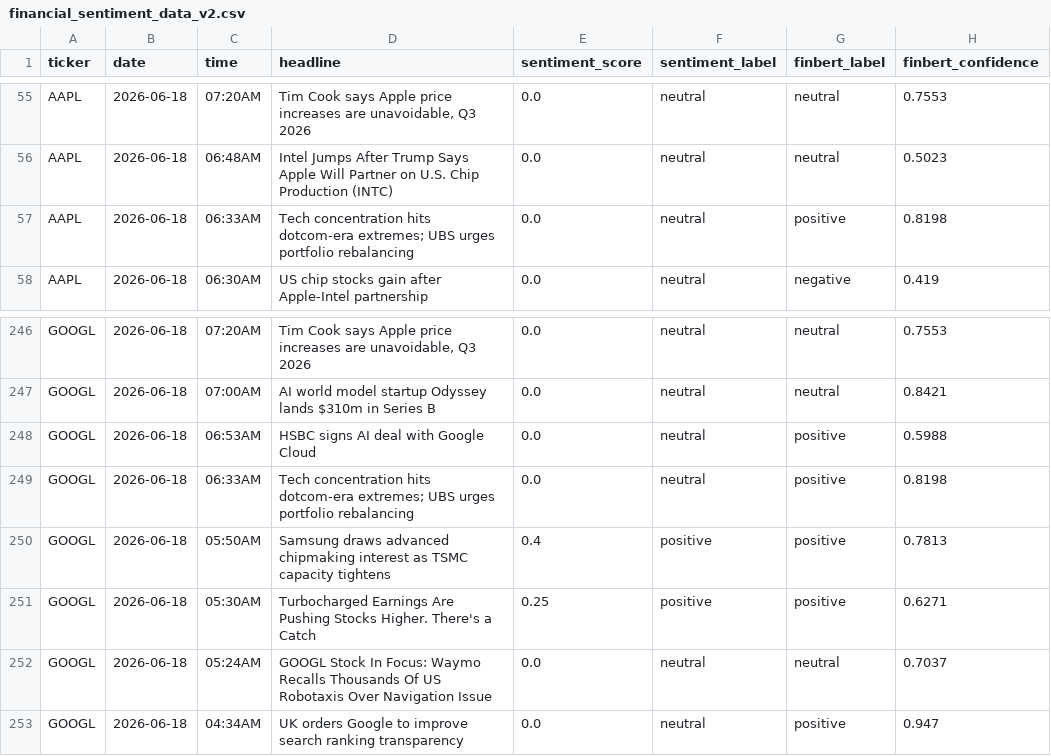
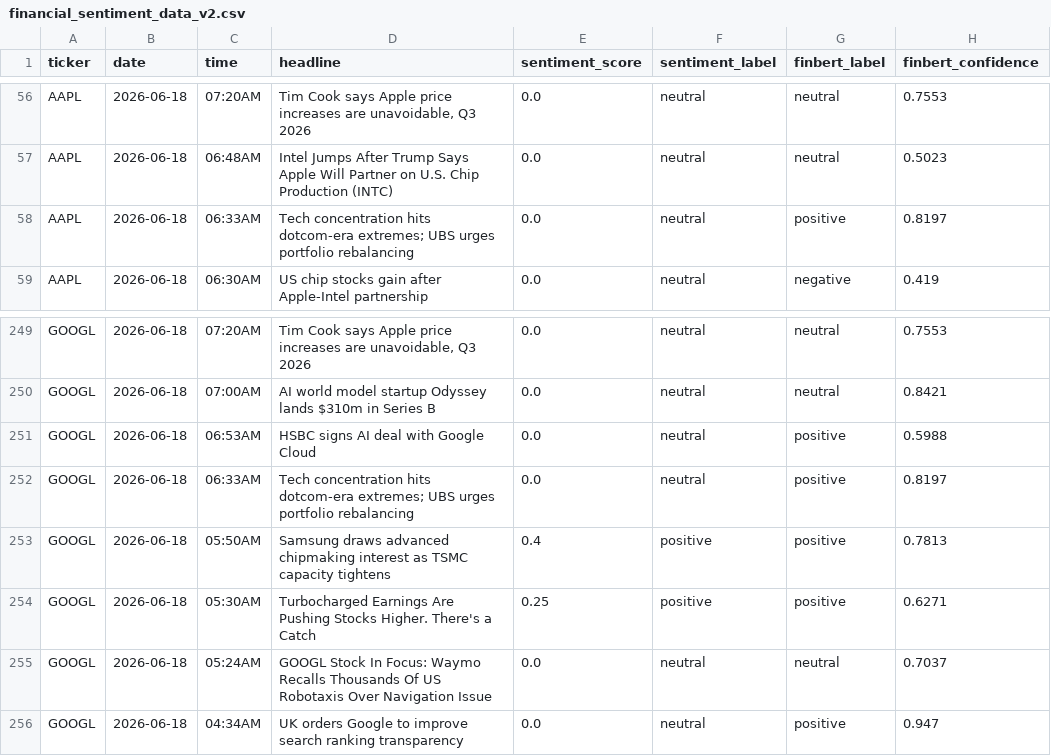
Before and after one commit to andrewkorot/python-scrper-financial-news-sentiment, a CSV file: financial_sentiment_data_v2.csv, drawn as a sheet; only a part is shown, gaps mark what is left out; the diff covers the shown part only.

```diff
--- a/financial_sentiment_data_v2.csv
+++ b/financial_sentiment_data_v2.csv
@@ -56,3 +57,3 @@ AAPL,2026-06-18,07:20AM,"Tim Cook says Apple price increases are unavoidable, Q3
 AAPL,2026-06-18,06:48AM,Intel Jumps After Trump Says Apple Will Partner on U.S. Chip Production (INTC),0.0,neutral,neutral,0.5023
-AAPL,2026-06-18,06:33AM,Tech concentration hits dotcom-era extremes; UBS urges portfolio rebalancing,0.0,neutral,positive,0.8198
+AAPL,2026-06-18,06:33AM,Tech concentration hits dotcom-era extremes; UBS urges portfolio rebalancing,0.0,neutral,positive,0.8197
 AAPL,2026-06-18,06:30AM,US chip stocks gain after Apple-Intel partnership,0.0,neutral,negative,0.419
@@ -248,3 +251,3 @@ GOOGL,2026-06-18,07:00AM,AI world model startup Odyssey lands $310m in Series B,
 GOOGL,2026-06-18,06:53AM,HSBC signs AI deal with Google Cloud,0.0,neutral,positive,0.5988
-GOOGL,2026-06-18,06:33AM,Tech concentration hits dotcom-era extremes; UBS urges portfolio rebalancing,0.0,neutral,positive,0.8198
+GOOGL,2026-06-18,06:33AM,Tech concentration hits dotcom-era extremes; UBS urges portfolio rebalancing,0.0,neutral,positive,0.8197
 GOOGL,2026-06-18,05:50AM,Samsung draws advanced chipmaking interest as TSMC capacity tightens,0.4,positive,positive,0.7813
```
Also changed, not shown: 7 added rows, 7 removed rows and 6 edited cells elsewhere in this file.
